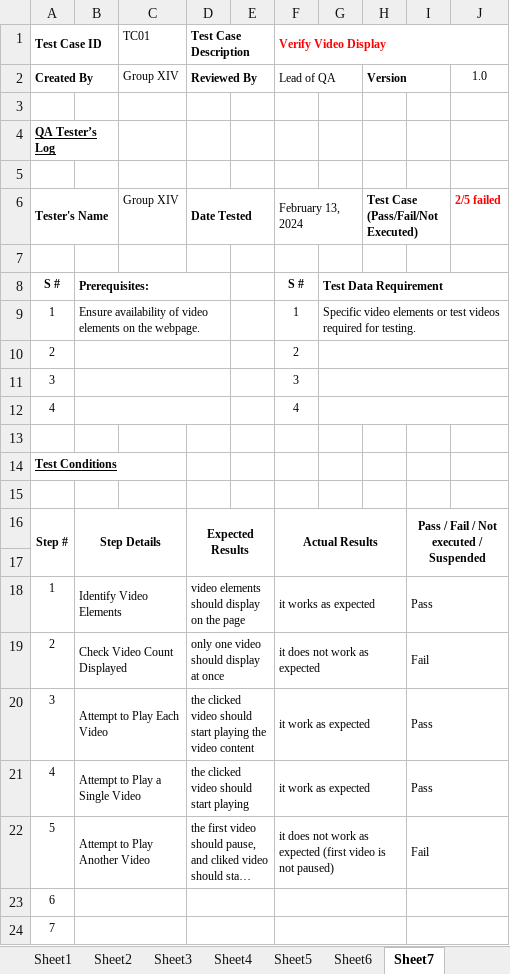
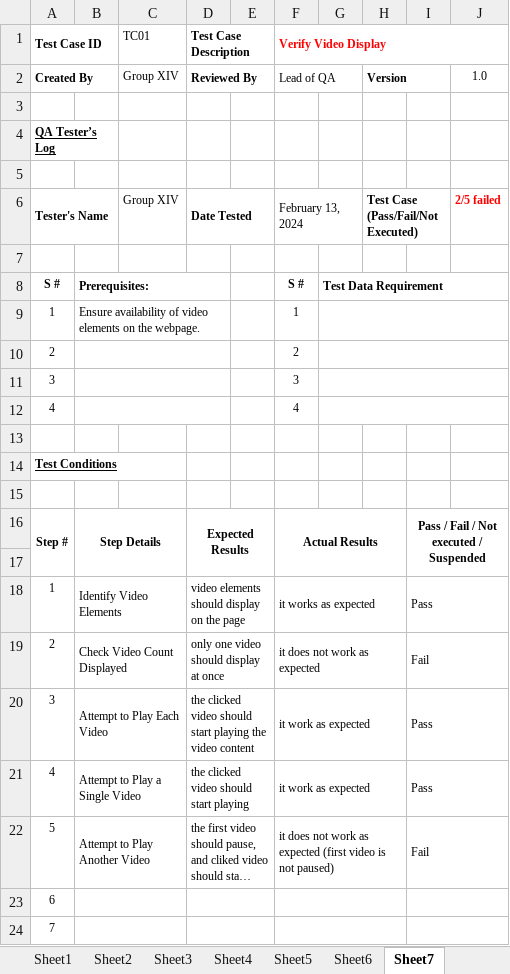
Before and after one commit to ermallimaj/functional-and-non-functional-testing-ZKA-webpage, an Excel workbook: Functional_Tests.xlsx, sheet Sheet7, drawn as a sheet; long unchanged cells end in …; values as stored, in another font and other column widths than the file's, no borders; the diff names each change by its address in the sheet, - before the commit and + after, or states it on an @@ line.

Commit message:
Update Functional_Tests.xlsx

```diff
--- a/Functional_Tests.xlsx (sheet Sheet7)
+++ b/Functional_Tests.xlsx (sheet Sheet7)
-G9: Specific video elements or test videos required for testing.
+G9: (empty)
```
Also changed, not shown: sheet Sheet4, sheet Sheet2, sheet Sheet6.
